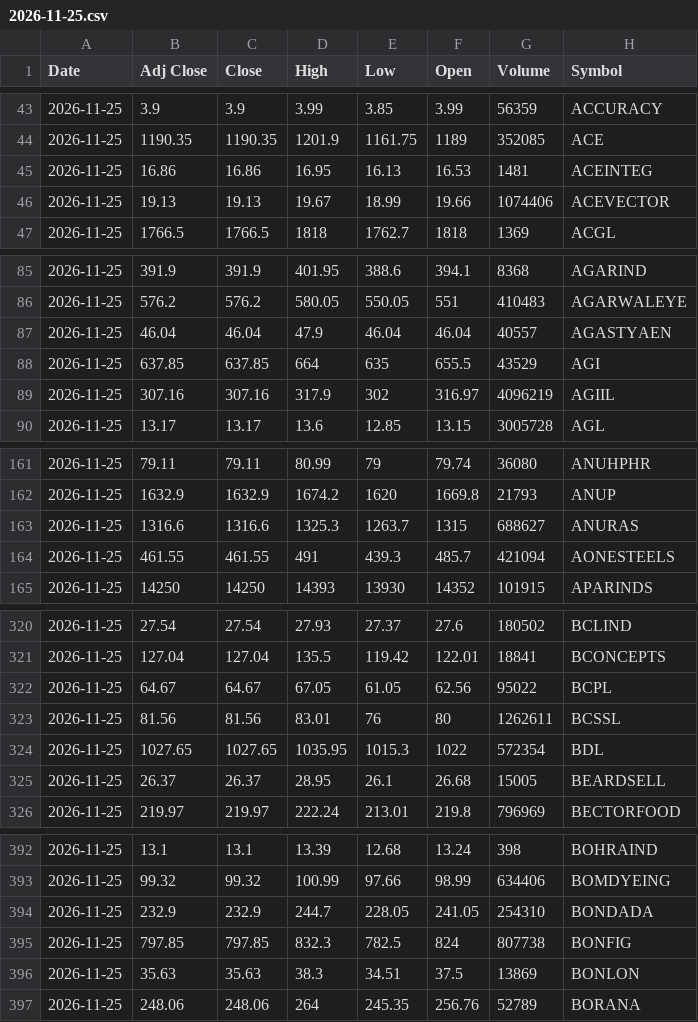
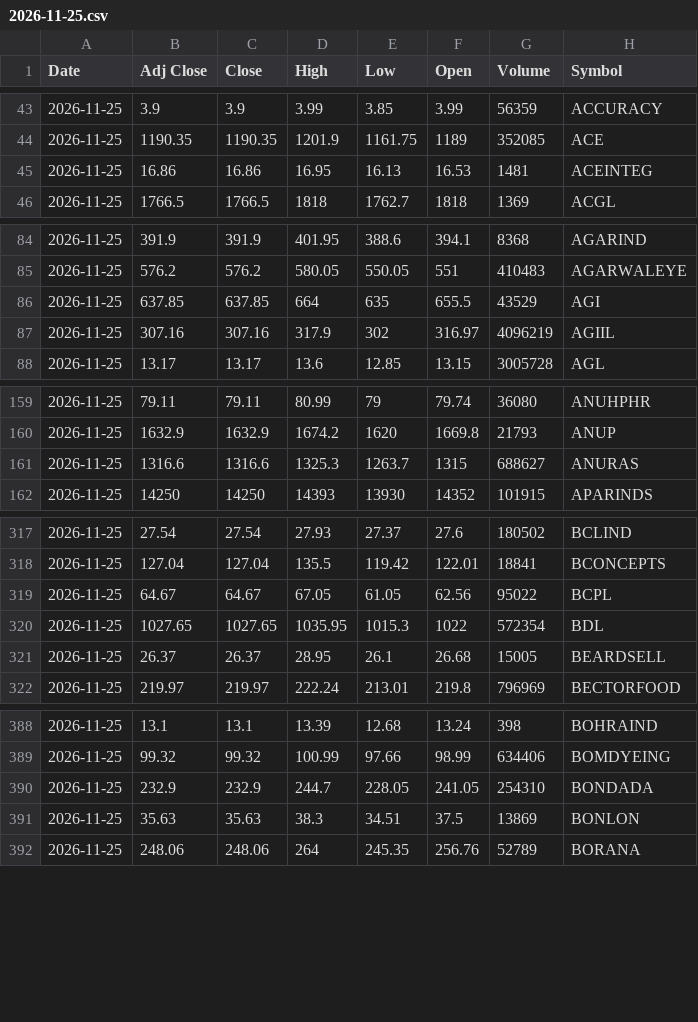
Before and after one commit to VarunNeel/alphatrace-feed, a CSV file: ohlcv/daily/2026-11-25.csv, drawn as a sheet; only a part is shown, gaps mark what is left out; the diff covers the shown part only; the diff names each change by its address in the sheet, - before the commit and + after, or states it on an @@ line.

Commit message:
OHLCV 2026-11-26

```diff
--- a/ohlcv/daily/2026-11-25.csv
+++ b/ohlcv/daily/2026-11-25.csv
-row 46: 2026-11-25 | 19.13 | 19.13 | 19.67 | 18.99 | 19.66 | 1074406 | ACEVECTOR
-row 87: 2026-11-25 | 46.04 | 46.04 | 47.9 | 46.04 | 46.04 | 40557 | AGASTYAEN
-row 164: 2026-11-25 | 461.55 | 461.55 | 491 | 439.3 | 485.7 | 421094 | AONESTEELS
-row 323: 2026-11-25 | 81.56 | 81.56 | 83.01 | 76 | 80 | 1262611 | BCSSL
-row 395: 2026-11-25 | 797.85 | 797.85 | 832.3 | 782.5 | 824 | 807738 | BONFIG
```
Also changed, not shown: 13 removed rows elsewhere in this file, ohlcv/DAILY_OHLCV.csv, ohlcv/daily/2026-11-26.csv, 2 other files.
